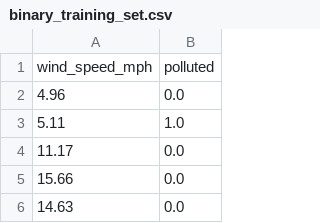
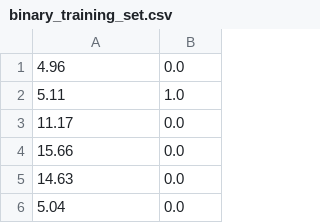
Before and after one commit to joshmalina/linear_and_logistic_regression, a CSV file: data/binary_training_set.csv, drawn as a sheet; only a part is shown; the shorter side is filled out with more unchanged rows.

Commit message:
train logistic regression algorithm

```diff
--- a/data/binary_training_set.csv
+++ b/data/binary_training_set.csv
@@ -1,2 +1 @@
-wind_speed_mph,polluted
 4.96,0.0
```
Also changed, not shown: 5 other files.
